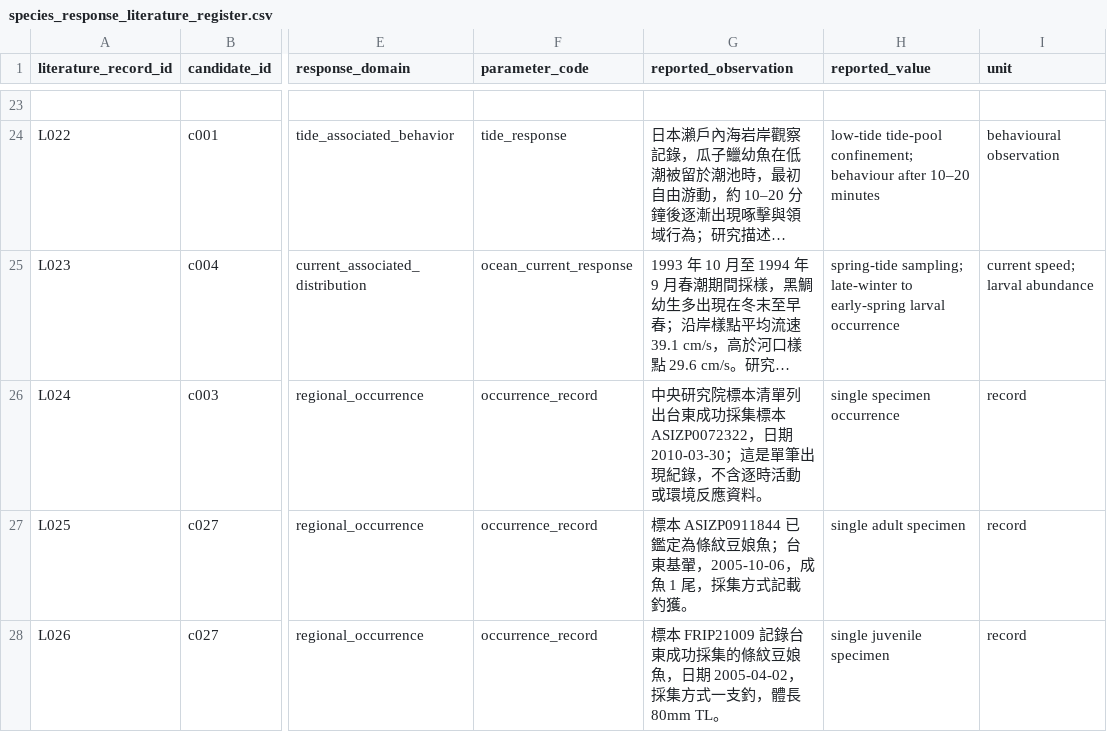
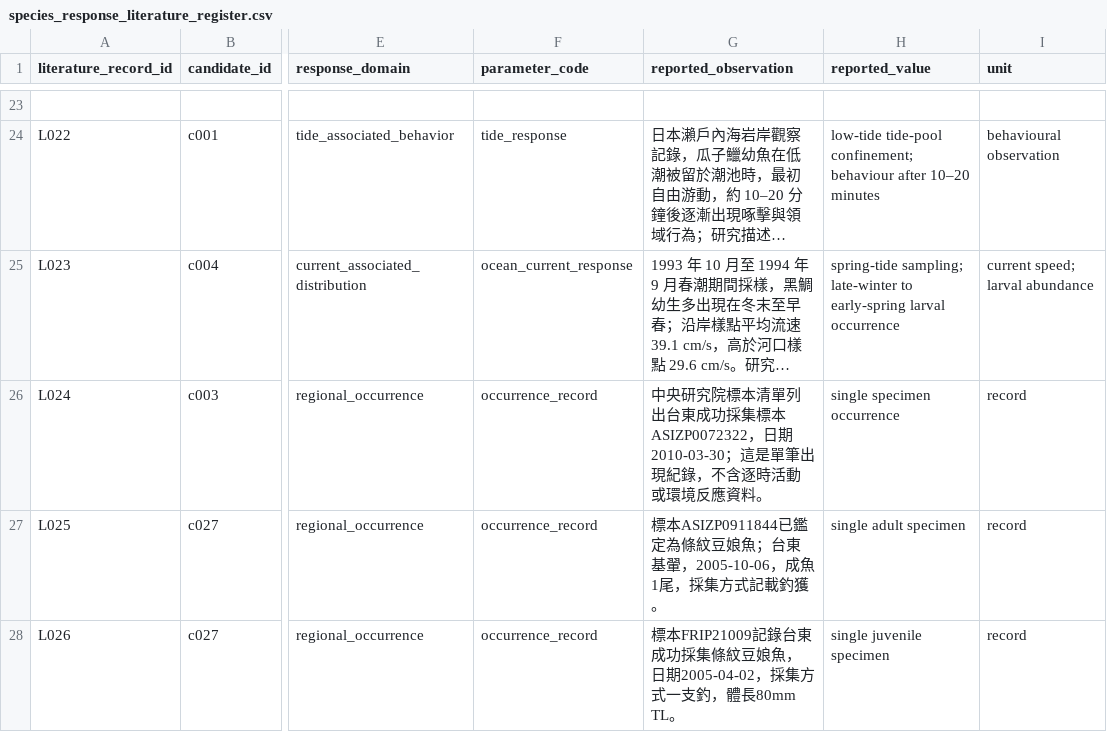
Before and after one commit to fb326549-lang/fishing-intelligence, a CSV file: P2/species/species_response_literature_register.csv, drawn as a sheet; only a part is shown, gaps mark what is left out; long unchanged cells end in …; the diff names each change by its address in the sheet, - before the commit and + after, or states it on an @@ line.

Commit message:
修正並完整引用東部物種標本證據 CSV 欄位

```diff
--- a/P2/species/species_response_literature_register.csv
+++ b/P2/species/species_response_literature_register.csv
-G26 (reported_observation): …採集標本 ASIZP0072322，日期 2010-03-30；這是…
+G26 (reported_observation): …採集標本ASIZP0072322，日期2010-03-30；這是…
-G27 (reported_observation): 標本 ASIZP0911844 已鑑定為條紋豆娘魚；台東基翬，2005-10-06，成魚 1 尾，採…
+G27 (reported_observation): 標本ASIZP0911844已鑑定為條紋豆娘魚；台東基翬，2005-10-06，成魚1尾，採…
-G28 (reported_observation): 標本 FRIP21009 記錄台東成功採集的條紋豆娘魚，日期 2005-04-02，採集方式一支釣，體長 80mm TL。
+G28 (reported_observation): 標本FRIP21009記錄台東成功採集條紋豆娘魚，日期2005-04-02，採集方式一支釣，體長80mm TL。
```
